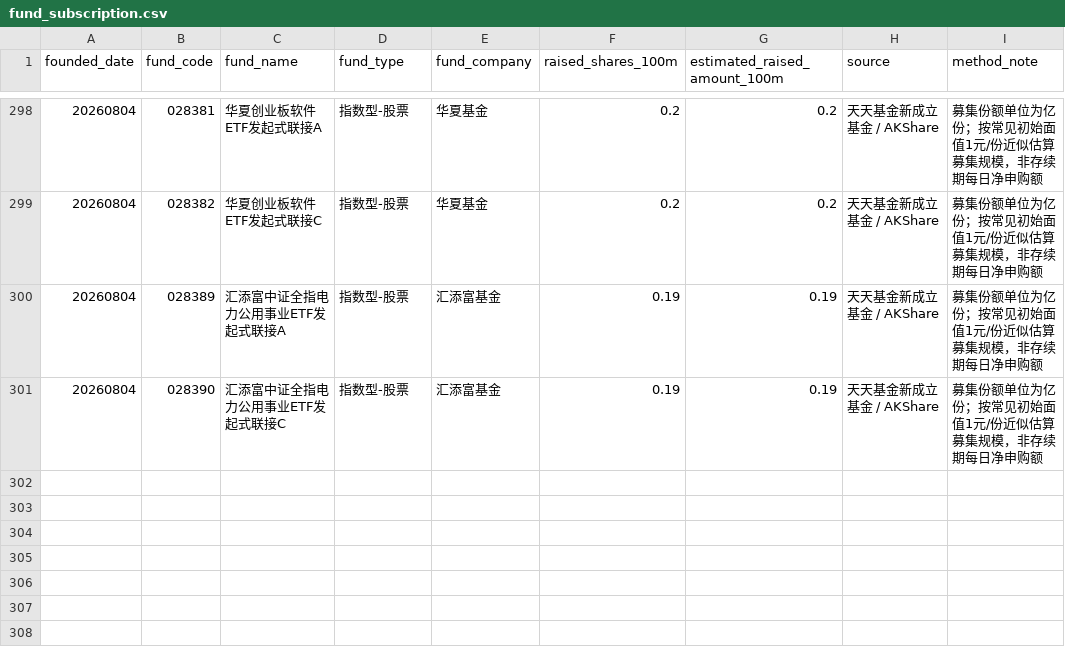
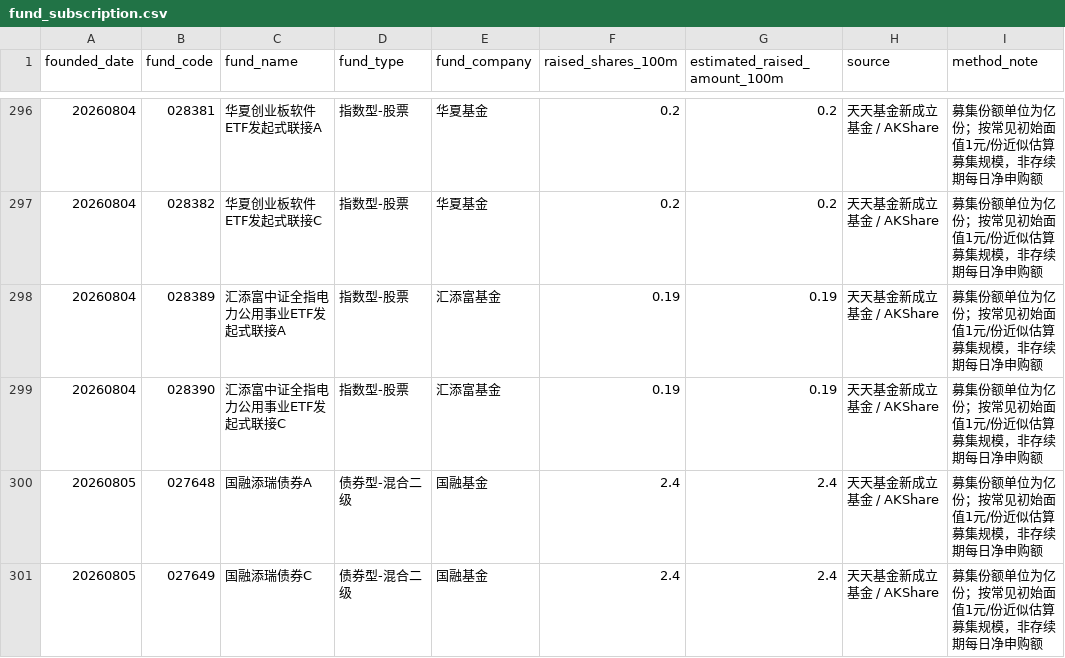
Before and after one commit to vanswei45678-droid/vanswei45678-droid.github.io, a CSV file: data/fund_subscription.csv, drawn as a sheet; only a part is shown, gaps mark what is left out; the diff covers the shown part only.

```diff
--- a/data/fund_subscription.csv
+++ b/data/fund_subscription.csv
@@ -301 +299,3 @@
 20260804,028390,汇添富中证全指电力公用事业ETF发起式联接C,指数型-股票,汇添富基金,0.19,0.19,天天基金新成立基金 / AKShare,募集份额单位为亿份；按常见初始面值1元/份近似估算募集规模，非存续期每日净申购额
+20260805,027648,国融添瑞债券A,债券型-混合二级,国融基金,2.4,2.4,天天基金新成立基金 / AKShare,募集份额单位为亿份；按常见初始面值1元/份近似估算募集规模，非存续期每日净申购额
+20260805,027649,国融添瑞债券C,债券型-混合二级,国融基金,2.4,2.4,天天基金新成立基金 / AKShare,募集份额单位为亿份；按常见初始面值1元/份近似估算募集规模，非存续期每日净申购额
```
Also changed, not shown: 6 added rows and 8 removed rows elsewhere in this file, data/macro.csv, 6 other files.
